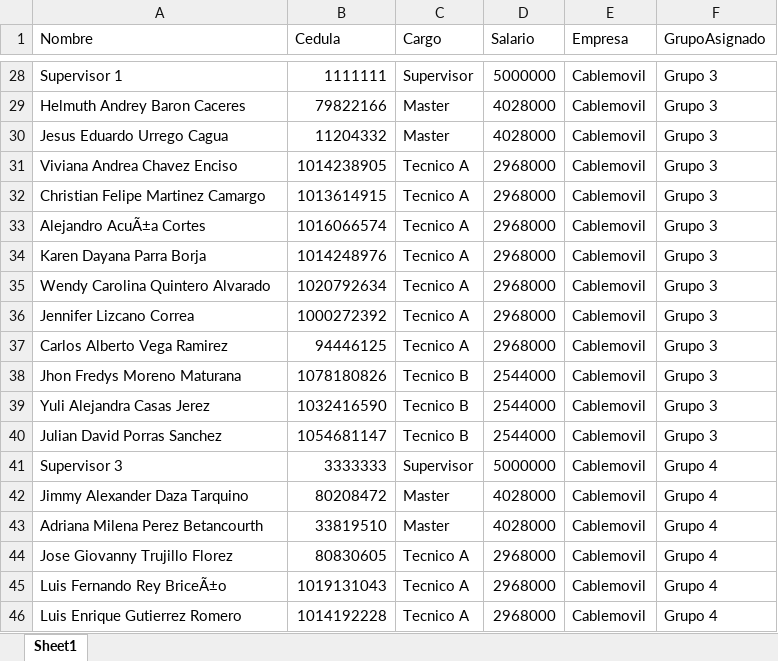
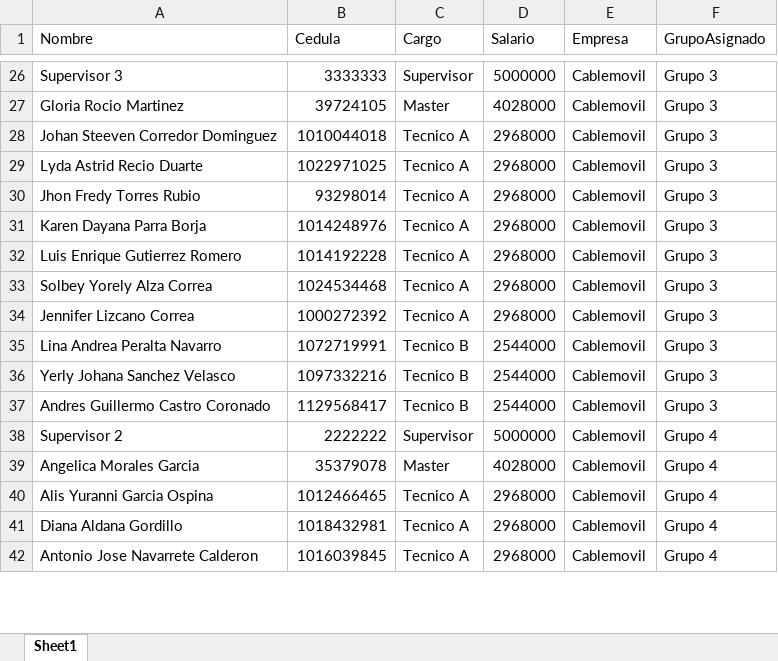
Before and after one commit to RichGuep/MovilGo, an Excel workbook: empleados_grupos.xlsx, sheet Sheet1, drawn as a sheet; only a part is shown, gaps mark what is left out; values as stored, in another font and other column widths than the file's, no borders; removed rows and columns are numbered as before the commit, all else as after; the diff covers the shown part only; the diff names each change by its address in the sheet, - before the commit and + after, or states it on an @@ line.

```diff
--- a/empleados_grupos.xlsx (sheet Sheet1)
+++ b/empleados_grupos.xlsx (sheet Sheet1)
-A26 (Nombre): Supervisor 1
+A26 (Nombre): Supervisor 3
-B26 (Cedula): 1111111
+B26 (Cedula): 3333333
-A27 (Nombre): Helmuth Andrey Baron Caceres
+A27 (Nombre): Gloria Rocio Martinez
-B27 (Cedula): 79822166
+B27 (Cedula): 39724105
-row 30: Jesus Eduardo Urrego Cagua | 11204332 | Master | 4028000 | Cablemovil | Grupo 3
-A28 (Nombre): Viviana Andrea Chavez Enciso
+A28 (Nombre): Johan Steeven Corredor Dominguez
-B28 (Cedula): 1014238905
+B28 (Cedula): 1010044018
-A29 (Nombre): Christian Felipe Martinez Camargo
+A29 (Nombre): Lyda Astrid Recio Duarte
-B29 (Cedula): 1013614915
+B29 (Cedula): 1022971025
-A30 (Nombre): Alejandro AcuÃ±a Cortes
+A30 (Nombre): Jhon Fredy Torres Rubio
-B30 (Cedula): 1016066574
+B30 (Cedula): 93298014
+row 32: Luis Enrique Gutierrez Romero | 1014192228 | Tecnico A | 2968000 | Cablemovil | Grupo 3
-A33 (Nombre): Wendy Carolina Quintero Alvarado
+A33 (Nombre): Solbey Yorely Alza Correa
-B33 (Cedula): 1020792634
+B33 (Cedula): 1024534468
-row 37: Carlos Alberto Vega Ramirez | 94446125 | Tecnico A | 2968000 | Cablemovil | Grupo 3
-A35 (Nombre): Jhon Fredys Moreno Maturana
+A35 (Nombre): Lina Andrea Peralta Navarro
-B35 (Cedula): 1078180826
+B35 (Cedula): 1072719991
-A36 (Nombre): Yuli Alejandra Casas Jerez
+A36 (Nombre): Yerly Johana Sanchez Velasco
-B36 (Cedula): 1032416590
+B36 (Cedula): 1097332216
-A37 (Nombre): Julian David Porras Sanchez
+A37 (Nombre): Andres Guillermo Castro Coronado
-B37 (Cedula): 1054681147
+B37 (Cedula): 1129568417
-A38 (Nombre): Supervisor 3
+A38 (Nombre): Supervisor 2
-B38 (Cedula): 3333333
+B38 (Cedula): 2222222
-row 42: Jimmy Alexander Daza Tarquino | 80208472 | Master | 4028000 | Cablemovil | Grupo 4
-A39 (Nombre): Adriana Milena Perez Betancourth
+A39 (Nombre): Angelica Morales Garcia
-B39 (Cedula): 33819510
+B39 (Cedula): 35379078
-A40 (Nombre): Jose Giovanny Trujillo Florez
+A40 (Nombre): Alis Yuranni Garcia Ospina
-B40 (Cedula): 80830605
+B40 (Cedula): 1012466465
-A41 (Nombre): Luis Fernando Rey BriceÃ±o
+A41 (Nombre): Diana Aldana Gordillo
-B41 (Cedula): 1019131043
+B41 (Cedula): 1018432981
-A42 (Nombre): Luis Enrique Gutierrez Romero
+A42 (Nombre): Antonio Jose Navarrete Calderon
-B42 (Cedula): 1014192228
+B42 (Cedula): 1016039845
```
Also changed, not shown: 7 added rows, 9 removed rows and 38 edited cells elsewhere in this sheet.
